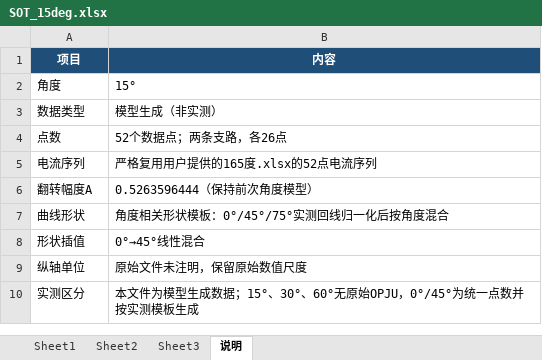
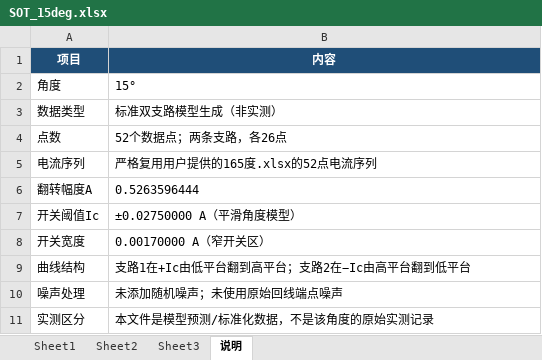
Before and after one commit to zbw1263410059/codex-project, an Excel workbook: SOT_results/SOT_15deg.xlsx, sheet 说明, drawn as a sheet; values as stored, in another font and other column widths than the file's, no borders; removed rows and columns are numbered as before the commit, all else as after; the diff names each change by its address in the sheet, - before the commit and + after, or states it on an @@ line.

```diff
--- a/SOT_results/SOT_15deg.xlsx (sheet 说明)
+++ b/SOT_results/SOT_15deg.xlsx (sheet 说明)
-B3 (内容): 模型生成（非实测）
+B3 (内容): 标准双支路模型生成（非实测）
-B6 (内容): 0.5263596444（保持前次角度模型）
+B6 (内容): 0.5263596444
-row 7: 曲线形状 | 角度相关形状模板：0°/45°/75°实测回线归一化后按角度混合
-row 8: 形状插值 | 0°→45°线性混合
-row 9: 纵轴单位 | 原始文件未注明，保留原始数值尺度
+row 7: 开关阈值Ic | ±0.02750000 A（平滑角度模型）
+row 8: 开关宽度 | 0.00170000 A（窄开关区）
+row 9: 曲线结构 | 支路1在+Ic由低平台翻到高平台；支路2在−Ic由高平台翻到低平台
+row 10: 噪声处理 | 未添加随机噪声；未使用原始回线端点噪声
-B11 (内容): 本文件为模型生成数据；15°、30°、60°无原始OPJU，0°/45°为统一点数并按实测模板生成
+B11 (内容): 本文件是模型预测/标准化数据，不是该角度的原始实测记录
```
Also changed, not shown: sheet Sheet1, charts or pictures, SOT_results/SOT_0deg.xlsx, SOT_results/SOT_30deg.xlsx, 10 other files.
